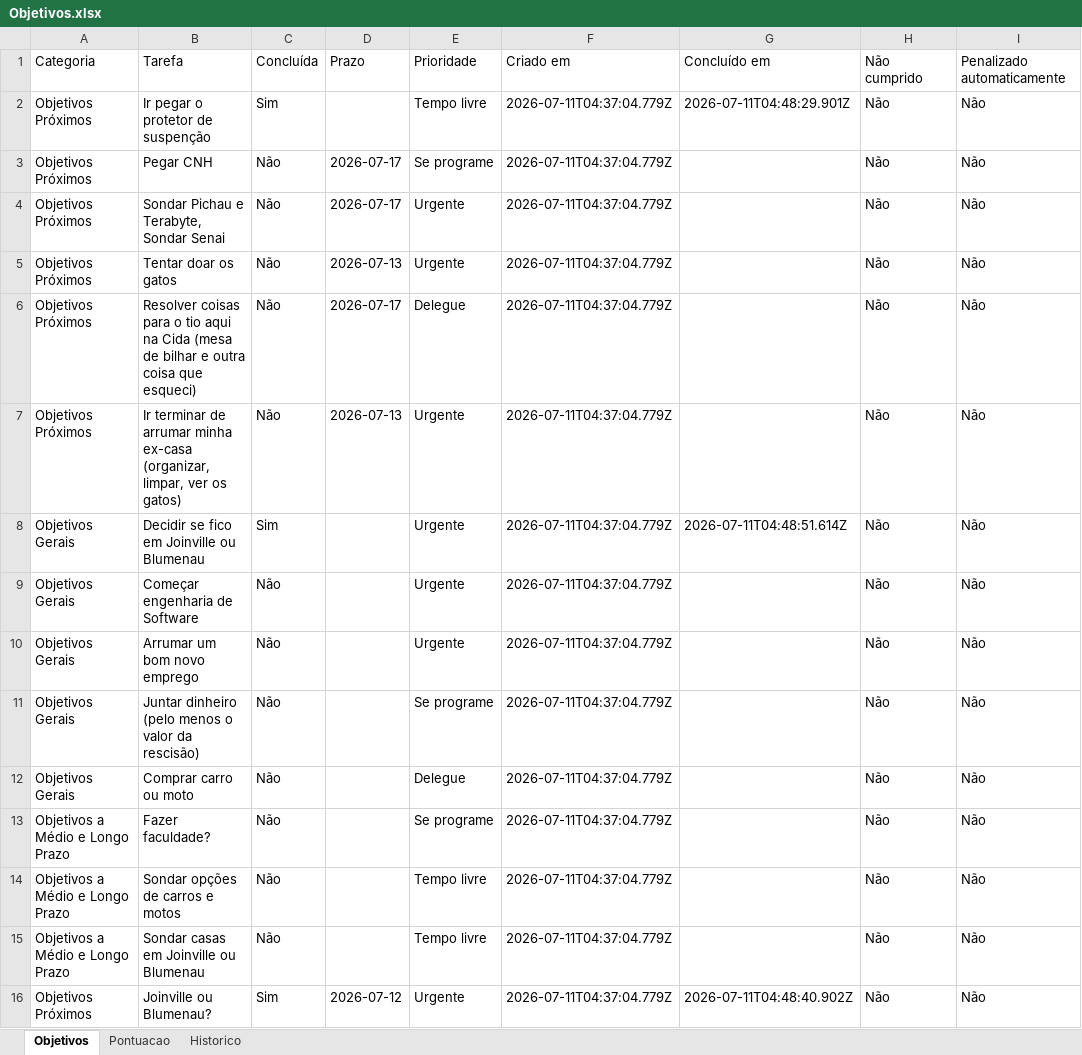
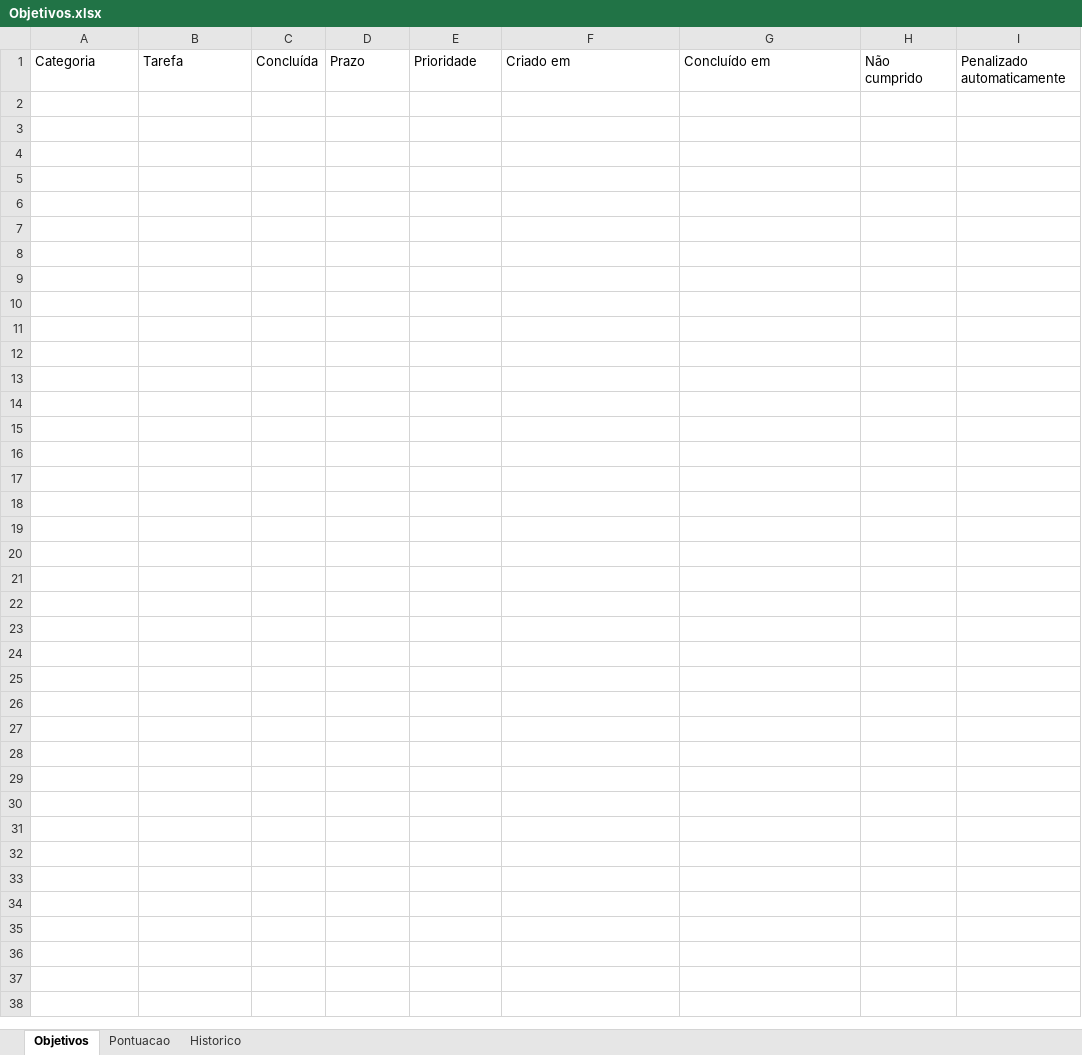
Before and after one commit to ForfunBr/Painel-Objetivos, an Excel workbook: Objetivos.xlsx, sheet Objetivos, drawn as a sheet; values as stored, in another font and other column widths than the file's, no borders; the diff names each change by its address in the sheet, - before the commit and + after, or states it on an @@ line.

Commit message:
Codigo para abrir automaticamente a planilha

```diff
--- a/Objetivos.xlsx (sheet Objetivos)
+++ b/Objetivos.xlsx (sheet Objetivos)
-row 2: Objetivos Próximos | Ir pegar o protetor de suspenção | Sim |  | Tempo livre | 2026-07-11T04:37:04.779Z | 2026-07-11T04:48:29.901Z | Não | Não
-row 3: Objetivos Próximos | Pegar CNH | Não | 2026-07-17 | Se programe | 2026-07-11T04:37:04.779Z |  | Não | Não
-row 4: Objetivos Próximos | Sondar Pichau e Terabyte, Sondar Senai | Não | 2026-07-17 | Urgente | 2026-07-11T04:37:04.779Z |  | Não | Não
-row 5: Objetivos Próximos | Tentar doar os gatos | Não | 2026-07-13 | Urgente | 2026-07-11T04:37:04.779Z |  | Não | Não
-row 6: Objetivos Próximos | Resolver coisas para o tio aqui na Cida (mesa de bilhar e outra coisa que esqueci) | Não | 2026-07-17 | Delegue | 2026-07-11T04:37:04.779Z |  | Não | Não
-row 7: Objetivos Próximos | Ir terminar de arrumar minha ex-casa (organizar, limpar, ver os gatos) | Não | 2026-07-13 | Urgente | 2026-07-11T04:37:04.779Z |  | Não | Não
-row 8: Objetivos Gerais | Decidir se fico em Joinville ou Blumenau | Sim |  | Urgente | 2026-07-11T04:37:04.779Z | 2026-07-11T04:48:51.614Z | Não | Não
-row 9: Objetivos Gerais | Começar engenharia de Software | Não |  | Urgente | 2026-07-11T04:37:04.779Z |  | Não | Não
-row 10: Objetivos Gerais | Arrumar um bom novo emprego | Não |  | Urgente | 2026-07-11T04:37:04.779Z |  | Não | Não
-row 11: Objetivos Gerais | Juntar dinheiro (pelo menos o valor da rescisão) | Não |  | Se programe | 2026-07-11T04:37:04.779Z |  | Não | Não
-row 12: Objetivos Gerais | Comprar carro ou moto | Não |  | Delegue | 2026-07-11T04:37:04.779Z |  | Não | Não
-row 13: Objetivos a Médio e Longo Prazo | Fazer faculdade? | Não |  | Se programe | 2026-07-11T04:37:04.779Z |  | Não | Não
-row 14: Objetivos a Médio e Longo Prazo | Sondar opções de carros e motos | Não |  | Tempo livre | 2026-07-11T04:37:04.779Z |  | Não | Não
-row 15: Objetivos a Médio e Longo Prazo | Sondar casas em Joinville ou Blumenau | Não |  | Tempo livre | 2026-07-11T04:37:04.779Z |  | Não | Não
-row 16: Objetivos Próximos | Joinville ou Blumenau? | Sim | 2026-07-12 | Urgente | 2026-07-11T04:37:04.779Z | 2026-07-11T04:48:40.902Z | Não | Não
```
Also changed, not shown: sheet Historico, sheet Pontuacao, 1 other file.
